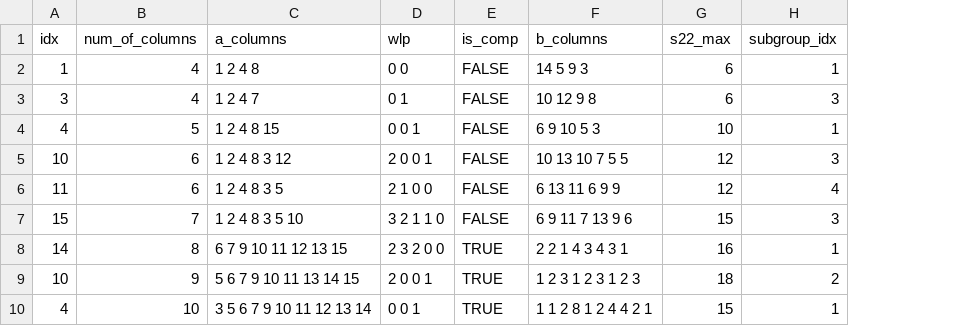
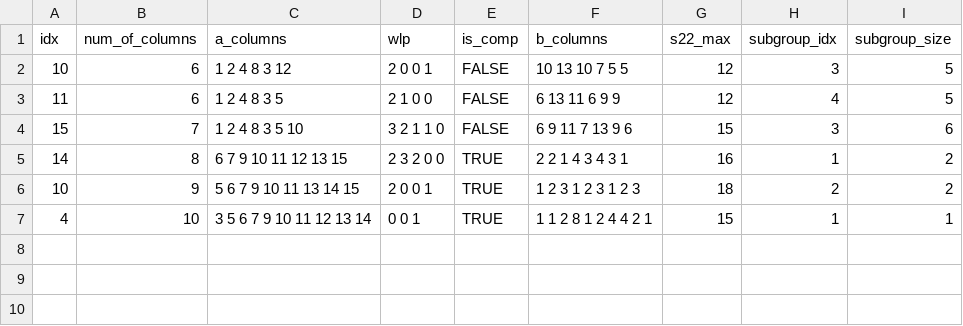
Before and after one commit to hengtseChou/master-thesis, a CSV file: s16/s16_case2.csv, drawn as a sheet; removed rows and columns are numbered as before the commit, all else as after; the diff names each change by its address in the sheet, - before the commit and + after, or states it on an @@ line.

```diff
--- a/s16/s16_case2.csv
+++ b/s16/s16_case2.csv
+column I (subgroup_size), rows 2-7: 5 | 5 | 6 | 2 | 2 | 1
-row 2: 1 | 4 | 1 2 4 8 | 0 0 | FALSE | 14 5 9 3 | 6 | 1
-row 3: 3 | 4 | 1 2 4 7 | 0 1 | FALSE | 10 12 9 8 | 6 | 3
-row 4: 4 | 5 | 1 2 4 8 15 | 0 0 1 | FALSE | 6 9 10 5 3 | 10 | 1
```
Also changed, not shown: s16/s16_case1.csv, s32/s32_case1.csv, 3 other files.
